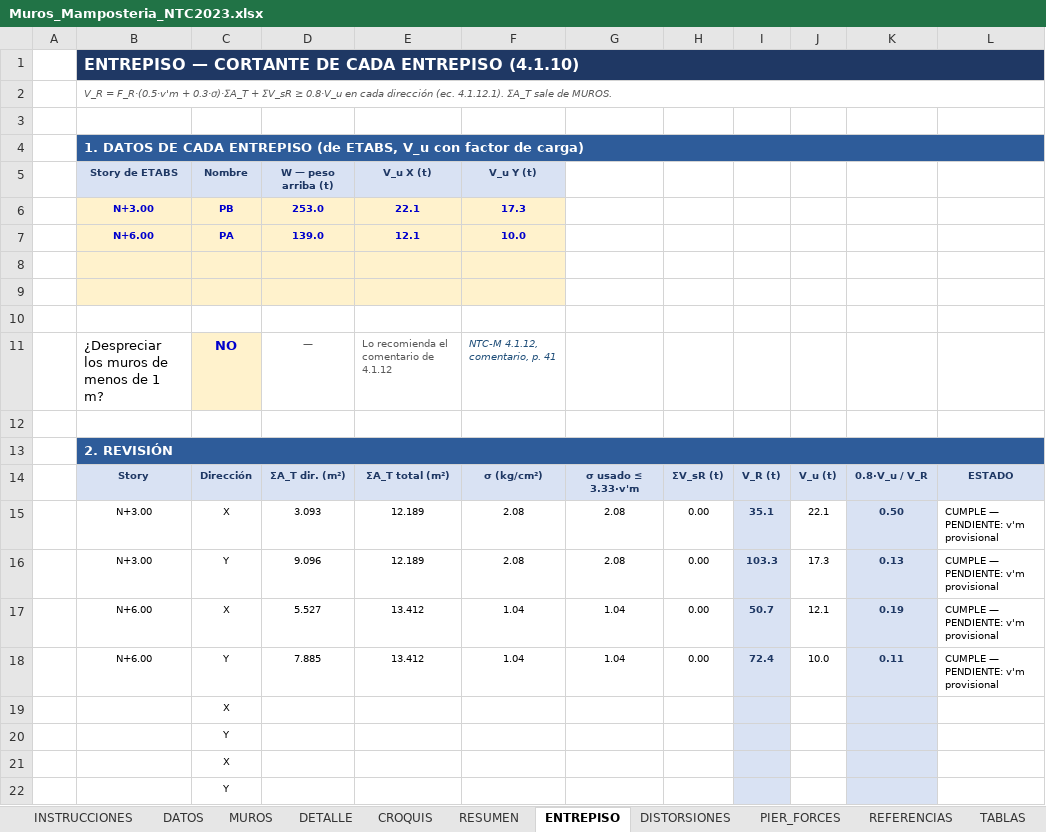
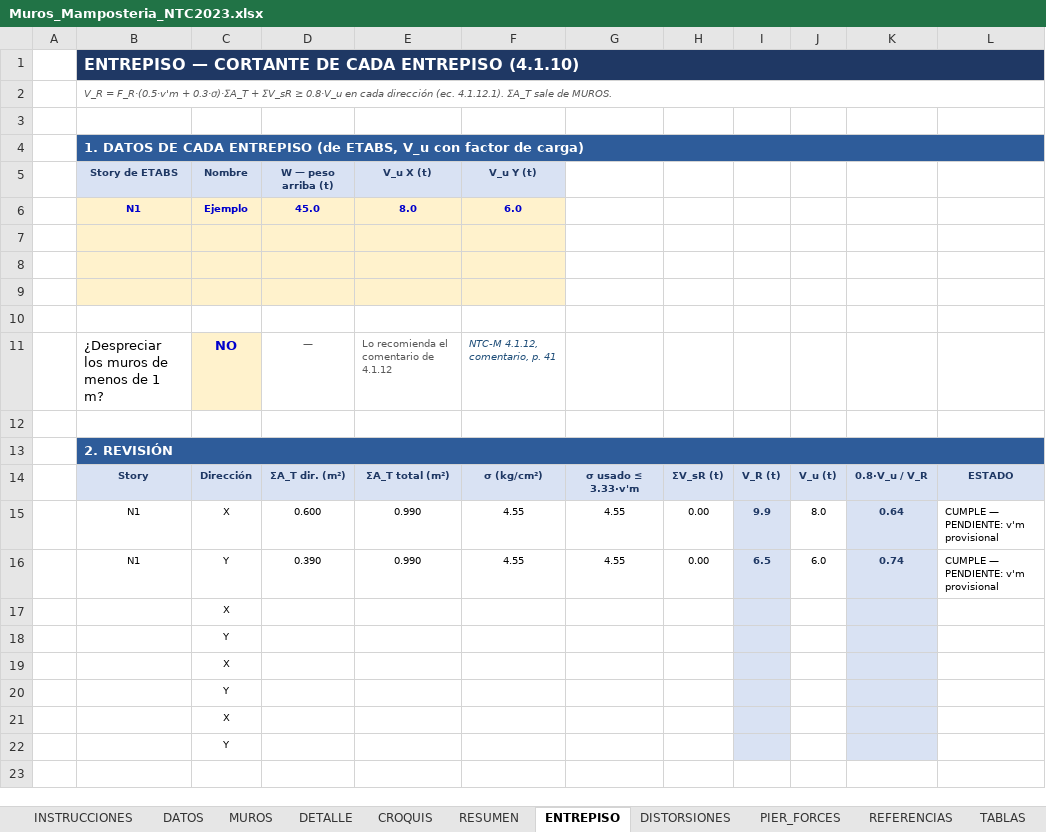
Before and after one commit to 1612567helumich/CASA-ROCHA, an Excel workbook: hojas_generales/Muros_Mamposteria_NTC2023.xlsx, sheet ENTREPISO, drawn as a sheet; values as stored, in another font and other column widths than the file's, no borders; conditional formats not drawn; removed rows and columns are numbered as before the commit, all else as after; the diff names each change by its address in the sheet, - before the commit and + after, or states it on an @@ line.

```diff
--- a/hojas_generales/Muros_Mamposteria_NTC2023.xlsx (sheet ENTREPISO)
+++ b/hojas_generales/Muros_Mamposteria_NTC2023.xlsx (sheet ENTREPISO)
-row 6:  | N+3.00 | PB | 253.0 | 22.1 | 17.3
+row 6:  | N1 | Ejemplo | 45.0 | 8.0 | 6.0
-row 7:  | N+6.00 | PA | 139.0 | 12.1 | 10.0
+row 7: (empty)
-row 15:  | N+3.00 | X | 3.093 | 12.189 | 2.08 | 2.08 | 0.00 | 35.1 | 22.1 | 0.50 | CUMPLE — PENDIENTE: v'm provisional
-row 16:  | N+3.00 | Y | 9.096 | 12.189 | 2.08 | 2.08 | 0.00 | 103.3 | 17.3 | 0.13 | CUMPLE — PENDIENTE: v'm provisional
-row 17:  | N+6.00 | X | 5.527 | 13.412 | 1.04 | 1.04 | 0.00 | 50.7 | 12.1 | 0.19 | CUMPLE — PENDIENTE: v'm provisional
-row 18:  | N+6.00 | Y | 7.885 | 13.412 | 1.04 | 1.04 | 0.00 | 72.4 | 10.0 | 0.11 | CUMPLE — PENDIENTE: v'm provisional
+row 15:  | N1 | X | 0.600 | 0.990 | 4.55 | 4.55 | 0.00 | 9.9 | 8.0 | 0.64 | CUMPLE — PENDIENTE: v'm provisional
+row 16:  | N1 | Y | 0.390 | 0.990 | 4.55 | 4.55 | 0.00 | 6.5 | 6.0 | 0.74 | CUMPLE — PENDIENTE: v'm provisional
+row 17:  |  | X
+row 18:  |  | Y
```
Also changed, not shown: sheet CROQUIS_DATOS, sheet MUROS, sheet RESUMEN, sheet DISTORSIONES, sheet DETALLE, sheet DATOS, 2 more sheets, formulas that keep their value, hidden cells, 11 other files.
